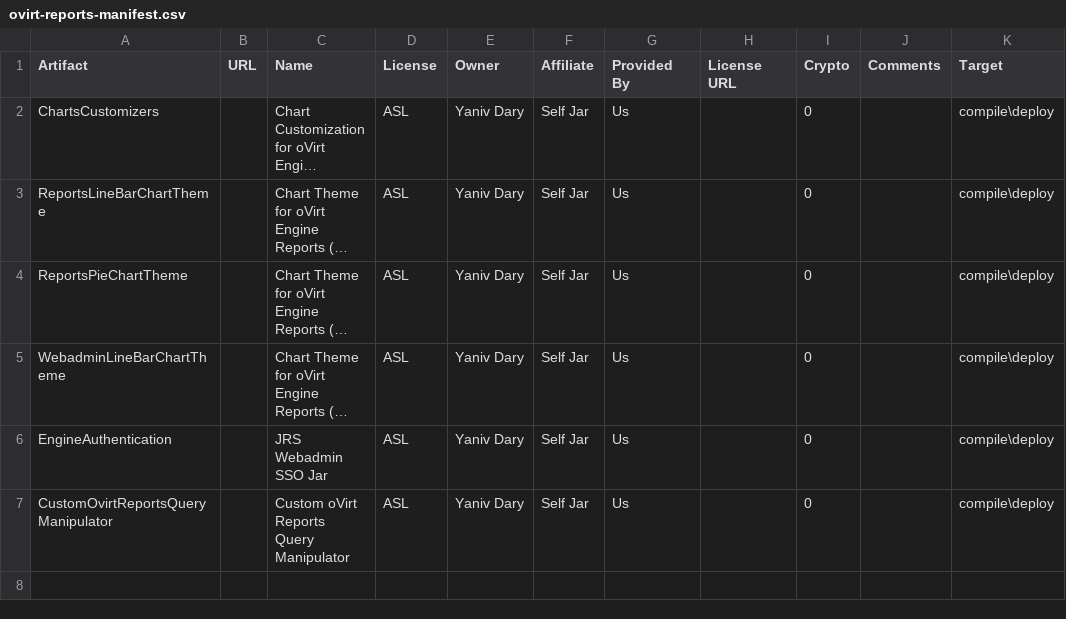
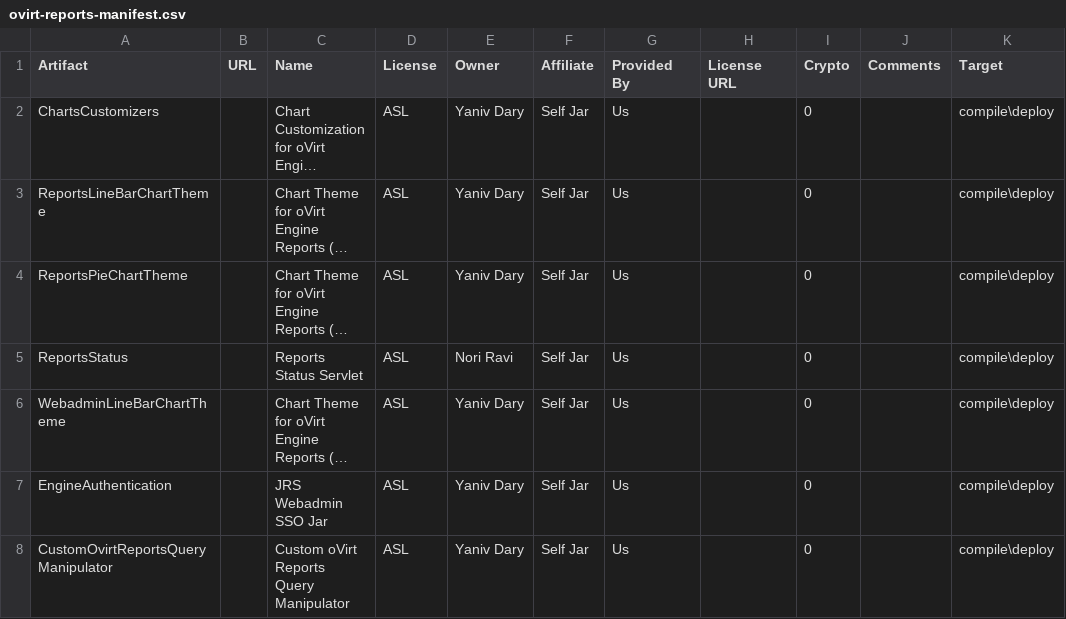
Before and after one commit to oVirt/ovirt-reports, a CSV file: manifest/ovirt-reports-manifest.csv, drawn as a sheet; long unchanged cells end in …; the diff names each change by its address in the sheet, - before the commit and + after, or states it on an @@ line.

Commit message:
ovirt-reports: Add ReportsStatus to makefile
Add ReportsStatus maven artifact to Makefile
so it can be picked up by rpm build process

Change-Id: I19ebc8063dc76195379da60bdd317639fe0b83ab
Bug-Url: https://bugzilla.redhat.com/1037667
Signed-off-by: Ravi Nori <rnori@redhat.com>

```diff
--- a/manifest/ovirt-reports-manifest.csv
+++ b/manifest/ovirt-reports-manifest.csv
+row 5: ReportsStatus |  | Reports Status Servlet | ASL | Nori Ravi | Self Jar | Us |  | 0 |  | compile\deploy
```
Also changed, not shown: 2 other files.
